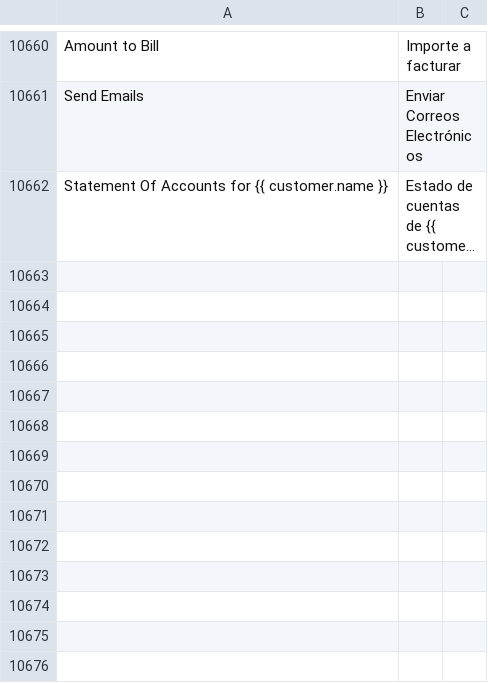
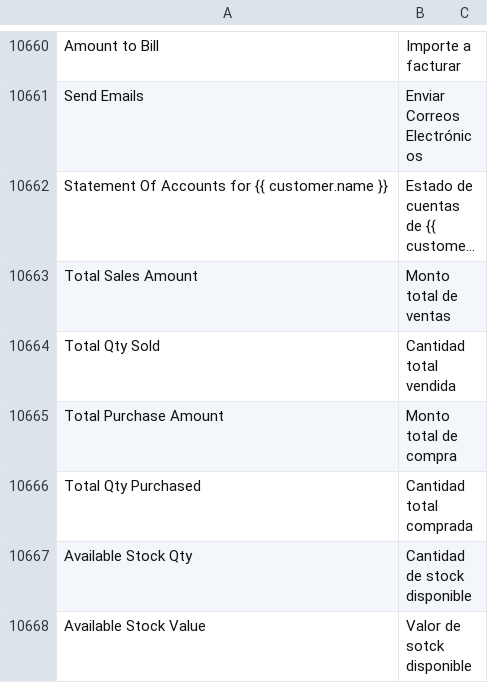
Before and after one commit to fproldan/erpnext, a CSV file: erpnext/translations/es.csv, drawn as a sheet; only a part is shown, gaps mark what is left out; long unchanged cells end in …; the diff names each change by its address in the sheet, - before the commit and + after, or states it on an @@ line.

Commit message:
fix: translations

```diff
--- a/erpnext/translations/es.csv
+++ b/erpnext/translations/es.csv
+row 10663: Total Sales Amount | Monto total de ventas
+row 10664: Total Qty Sold | Cantidad total vendida
+row 10665: Total Purchase Amount | Monto total de compra
+row 10666: Total Qty Purchased | Cantidad total comprada
+row 10667: Available Stock Qty | Cantidad de stock disponible
+row 10668: Available Stock Value | Valor de sotck disponible
```
